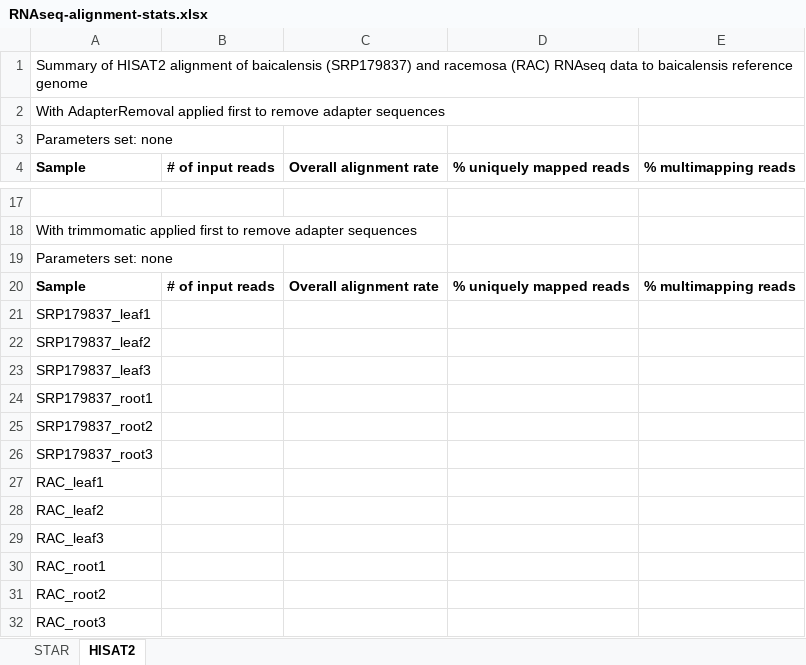
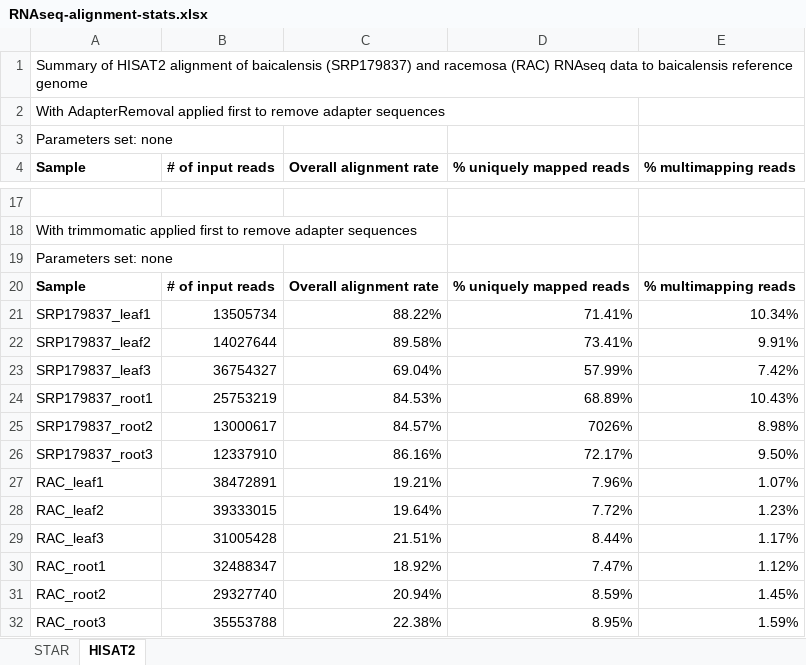
Before and after one commit to bryceaskey/scutellariaMetabolites, an Excel workbook: bioinformatics/Logs/RNAseq-alignment-stats.xlsx, sheet HISAT2, drawn as a sheet; only a part is shown, gaps mark what is left out; values as stored, in another font and other column widths than the file's, no borders; removed rows and columns are numbered as before the commit, all else as after; the diff names each change by its address in the sheet, - before the commit and + after, or states it on an @@ line.

```diff
--- a/bioinformatics/Logs/RNAseq-alignment-stats.xlsx (sheet HISAT2)
+++ b/bioinformatics/Logs/RNAseq-alignment-stats.xlsx (sheet HISAT2)
-row 21: SRP179837_leaf1
-row 22: SRP179837_leaf2
-row 23: SRP179837_leaf3
-row 24: SRP179837_root1
-row 25: SRP179837_root2
-row 26: SRP179837_root3
-row 27: RAC_leaf1
-row 28: RAC_leaf2
-row 29: RAC_leaf3
-row 30: RAC_root1
-row 31: RAC_root2
-row 32: RAC_root3
+row 21: SRP179837_leaf1 | 13505734 | 88.22% | 71.41% | 10.34%
+row 22: SRP179837_leaf2 | 14027644 | 89.58% | 73.41% | 9.91%
+row 23: SRP179837_leaf3 | 36754327 | 69.04% | 57.99% | 7.42%
+row 24: SRP179837_root1 | 25753219 | 84.53% | 68.89% | 10.43%
+row 25: SRP179837_root2 | 13000617 | 84.57% | 7026% | 8.98%
+row 26: SRP179837_root3 | 12337910 | 86.16% | 72.17% | 9.50%
+row 27: RAC_leaf1 | 38472891 | 19.21% | 7.96% | 1.07%
+row 28: RAC_leaf2 | 39333015 | 19.64% | 7.72% | 1.23%
+row 29: RAC_leaf3 | 31005428 | 21.51% | 8.44% | 1.17%
+row 30: RAC_root1 | 32488347 | 18.92% | 7.47% | 1.12%
+row 31: RAC_root2 | 29327740 | 20.94% | 8.59% | 1.45%
+row 32: RAC_root3 | 35553788 | 22.38% | 8.95% | 1.59%
```
Also changed, not shown: 16 other files.
